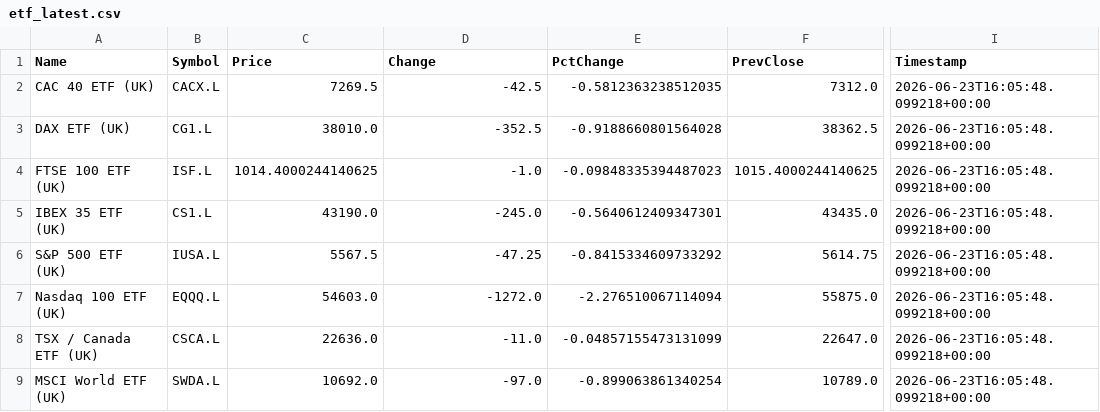
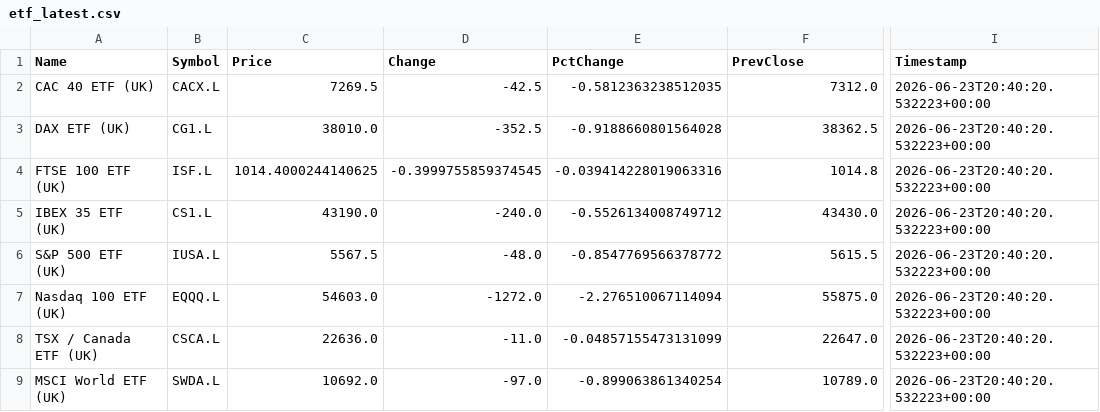
Before and after one commit to compound-lab/data, a CSV file: published/data/datasets/index_headlines/etf_latest.csv, drawn as a sheet; only a part is shown, gaps mark what is left out; the diff names each change by its address in the sheet, - before the commit and + after, or states it on an @@ line.

```diff
--- a/published/data/datasets/index_headlines/etf_latest.csv
+++ b/published/data/datasets/index_headlines/etf_latest.csv
-I2:I9 (Timestamp): 2026-06-23T16:05:48.099218+00:00
+I2:I9 (Timestamp): 2026-06-23T20:40:20.532223+00:00
-D4 (Change): -1.0
+D4 (Change): -0.3999755859374545
-E4 (PctChange): -0.09848335394487023
+E4 (PctChange): -0.039414228019063316
-F4 (PrevClose): 1015.4000244140625
+F4 (PrevClose): 1014.8
-D5 (Change): -245.0
+D5 (Change): -240.0
-E5 (PctChange): -0.5640612409347301
+E5 (PctChange): -0.5526134008749712
-F5 (PrevClose): 43435.0
+F5 (PrevClose): 43430.0
-D6 (Change): -47.25
+D6 (Change): -48.0
-E6 (PctChange): -0.8415334609733292
+E6 (PctChange): -0.8547769566378772
-F6 (PrevClose): 5614.75
+F6 (PrevClose): 5615.5
```
Also changed, not shown: published/data/datasets/index_breadth/combined_latest.csv, published/data/datasets/index_breadth/latest.csv, 15 other files.
